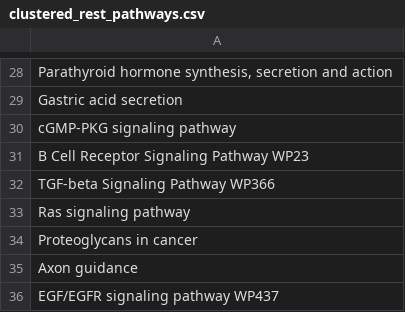
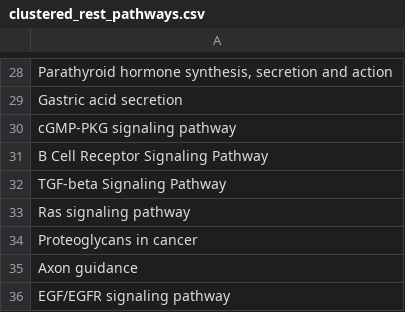
Before and after one commit to BiodataAnalysisGroup/lncAPNet, a CSV file: Pilot_1_CLL/notebooks/Post-hoc_Analysis/clustered_rest_pathways.csv, drawn as a sheet; only a part is shown, gaps mark what is left out; the diff covers the shown part only.

```diff
--- a/Pilot_1_CLL/notebooks/Post-hoc_Analysis/clustered_rest_pathways.csv
+++ b/Pilot_1_CLL/notebooks/Post-hoc_Analysis/clustered_rest_pathways.csv
@@ -30,4 +30,4 @@ Gastric acid secretion
 cGMP-PKG signaling pathway
-B Cell Receptor Signaling Pathway WP23
-TGF-beta Signaling Pathway WP366
+B Cell Receptor Signaling Pathway
+TGF-beta Signaling Pathway
 Ras signaling pathway
@@ -35,2 +35,2 @@ Proteoglycans in cancer
 Axon guidance
-EGF/EGFR signaling pathway WP437
+EGF/EGFR signaling pathway
```
Also changed, not shown: 20 edited cells elsewhere in this file, Pilot_1_CLL/notebooks/Post-hoc_Analysis/clustered_go_pathways.csv, Pilot_2_Prostate/figures/TCGA_gene_clusters.csv, 36 other files.
